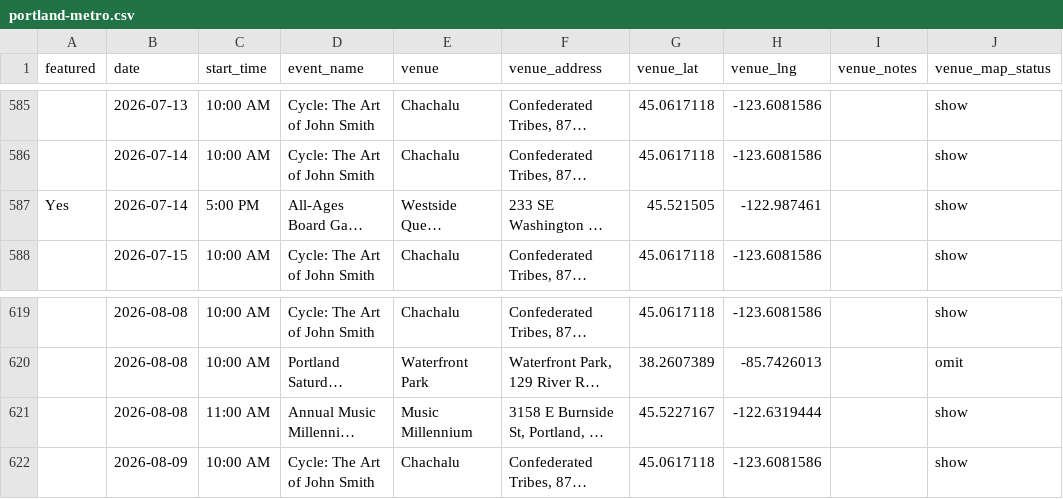
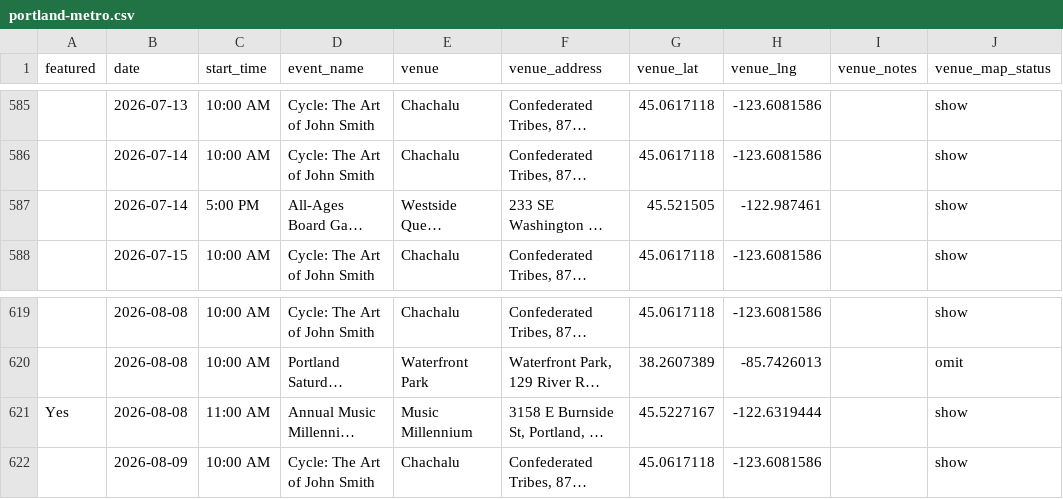
Before and after one commit to mikeverdant/gsv3app, a CSV file: portland-metro.csv, drawn as a sheet; only a part is shown, gaps mark what is left out; long unchanged cells end in …; the diff names each change by its address in the sheet, - before the commit and + after, or states it on an @@ line.

Commit message:
Add files via upload

```diff
--- a/portland-metro.csv
+++ b/portland-metro.csv
-A587 (featured): Yes
+A587 (featured): (empty)
-A621 (featured): (empty)
+A621 (featured): Yes
```
